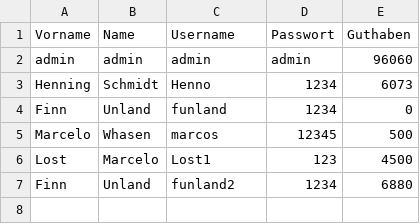
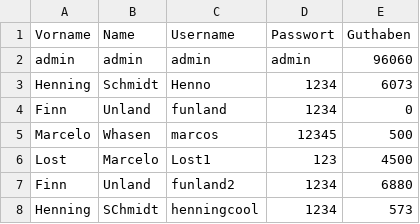
Before and after one commit to H3nno/Java-Handelsportal-, a CSV file: src/projekt/Benutzerdaten.csv, drawn as a sheet.

```diff
--- a/src/projekt/Benutzerdaten.csv
+++ b/src/projekt/Benutzerdaten.csv
@@ -7 +7,2 @@ Lost;Marcelo;Lost1;123;4500
 Finn;Unland;funland2;1234;6880
+Henning;SChmidt;henningcool;1234;573
```
Also changed, not shown: bin/projekt/Benutzerdaten.csv, 5 other files.
